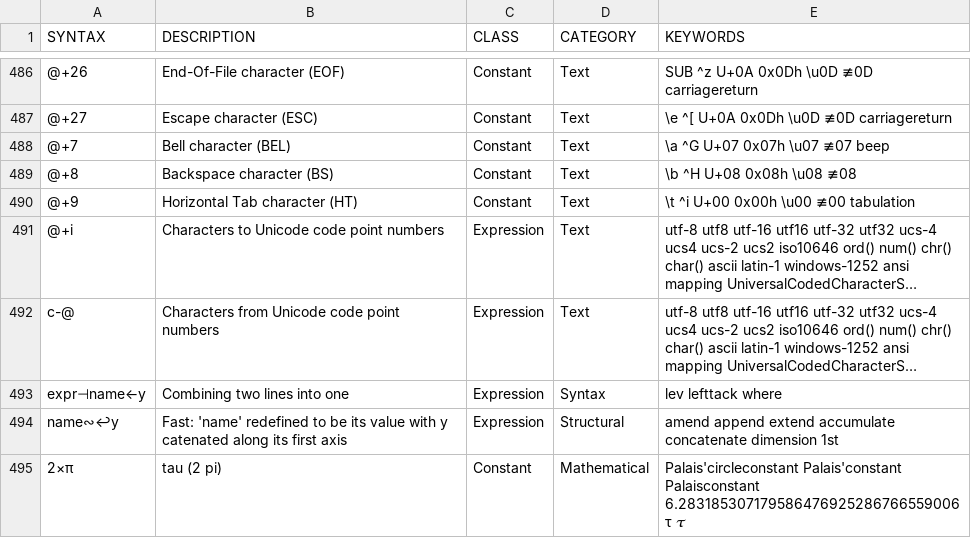
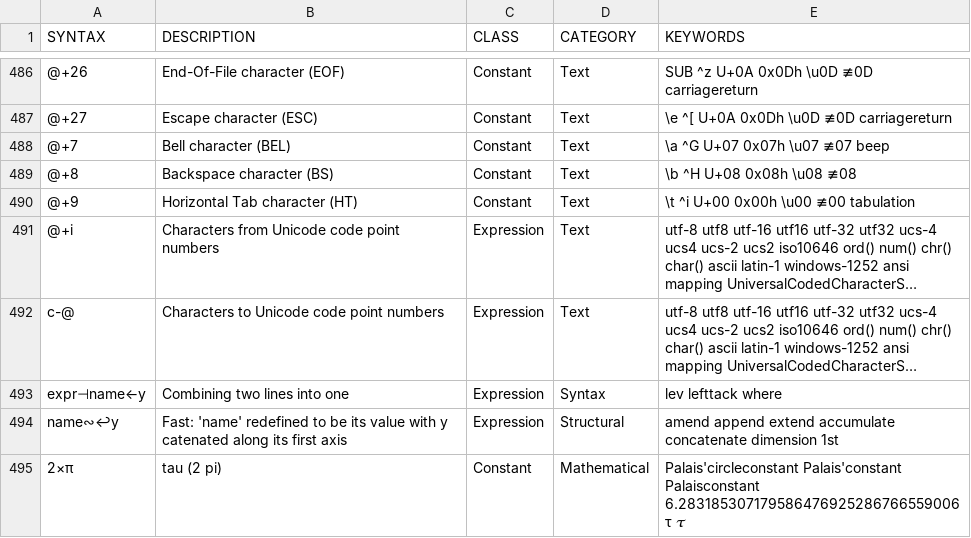
Before and after one commit to mlochbaum/bqncrate, a TSV file: table.tsv, drawn as a sheet; only a part is shown, gaps mark what is left out; long unchanged cells end in …; the diff names each change by its address in the sheet, - before the commit and + after, or states it on an @@ line.

Commit message:
Fix swapped @+i and c-@

```diff
--- a/table.tsv
+++ b/table.tsv
-B491 (DESCRIPTION): Characters to Unicode code point numbers
+B491 (DESCRIPTION): Characters from Unicode code point numbers
-B492 (DESCRIPTION): Characters from Unicode code point numbers
+B492 (DESCRIPTION): Characters to Unicode code point numbers
```
